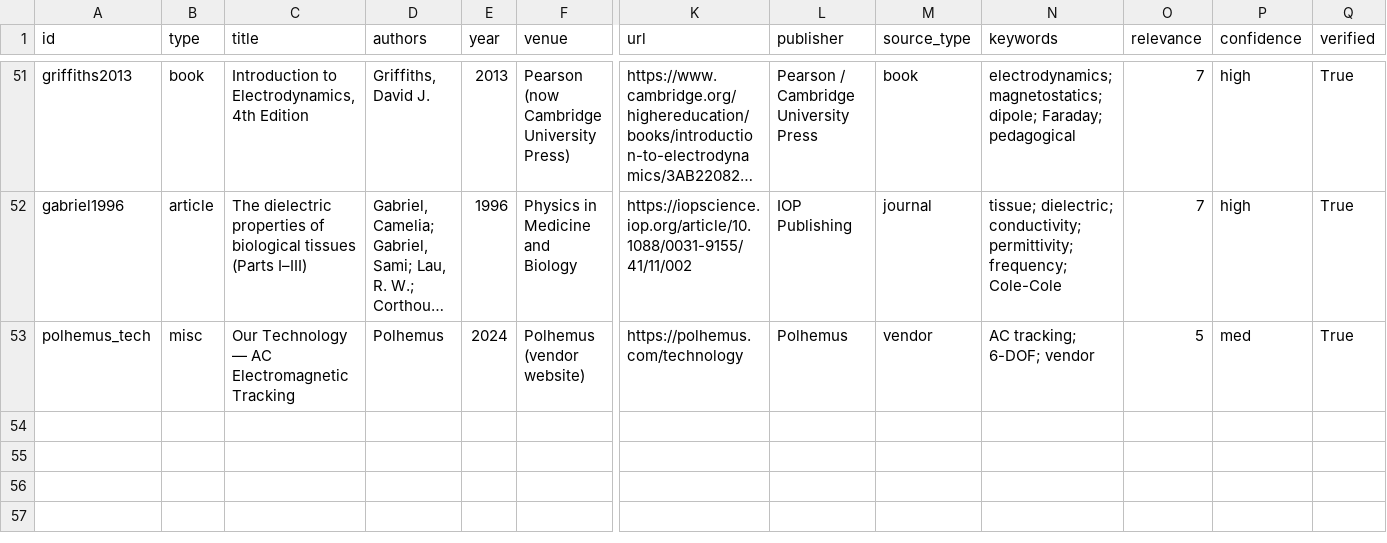
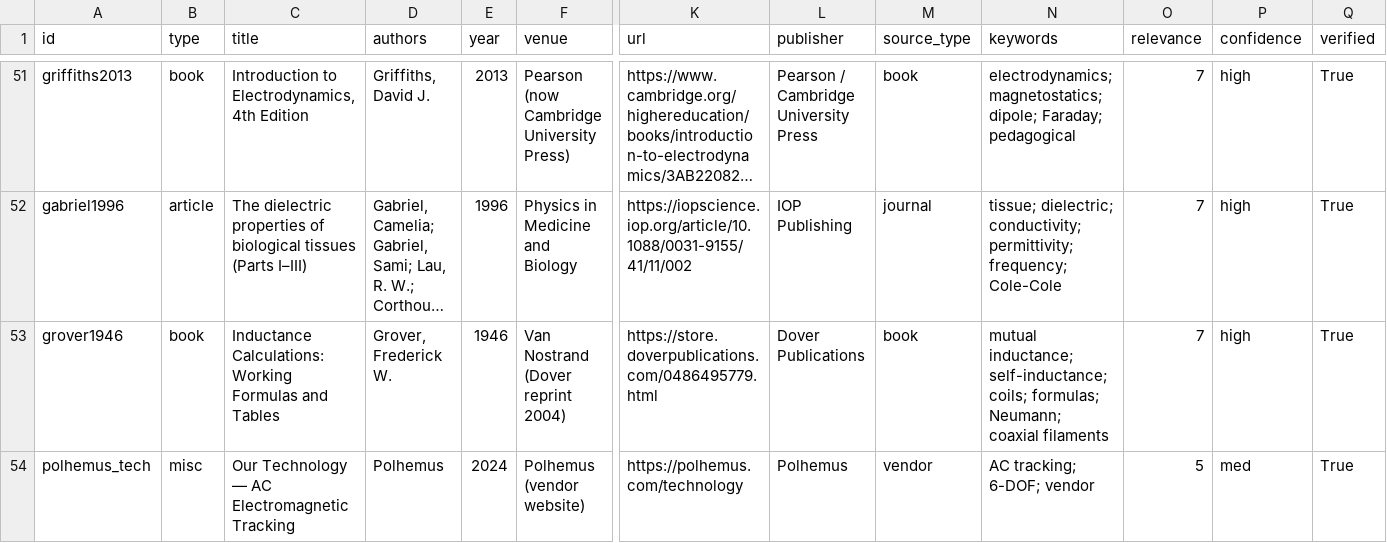
Before and after one commit to neilq1810/emt_study, a CSV file: citations/bibliography.csv, drawn as a sheet; only a part is shown, gaps mark what is left out; long unchanged cells end in …; rows hold the shown columns only; the diff names each change by its address in the sheet, - before the commit and + after, or states it on an @@ line.

```diff
--- a/citations/bibliography.csv
+++ b/citations/bibliography.csv
+row 53: grover1946 | book | Inductance Calculations: Working Formulas and Tables | Grover, Frederick W. | 1946 | Van Nostrand (Dover reprint 2004) | https://store.doverpublications.com/0486495779.html | Dover Publications | book | mutual inductance; self-inductance; coils; formulas; Neumann; coaxial filaments | 7 | high | True
```
Also changed, not shown: 4 other files.
